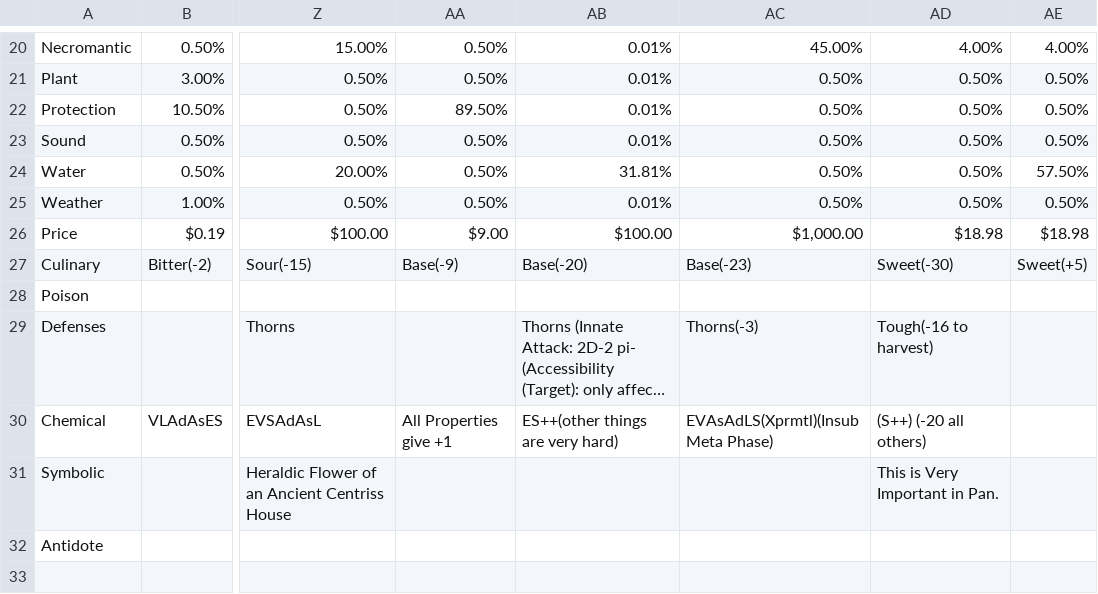
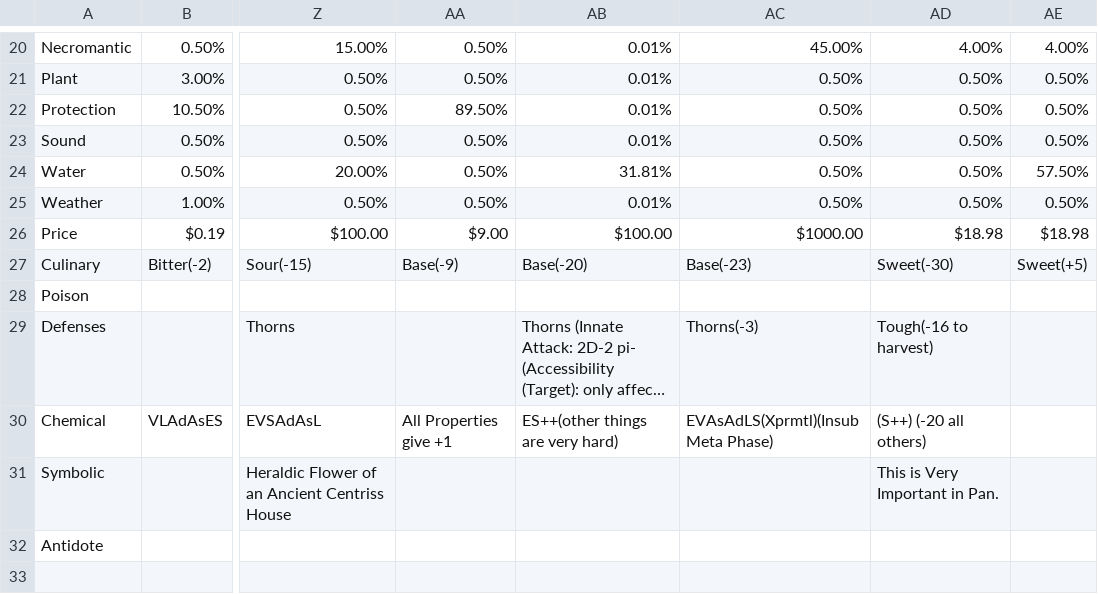
Before and after one commit to Zocatvous/RandoPlant, a CSV file: django/randoplant/randoplant/bias/centriss_bias.csv, drawn as a sheet; only a part is shown, gaps mark what is left out; long unchanged cells end in …; the diff names each change by its address in the sheet, - before the commit and + after, or states it on an @@ line.

```diff
--- a/django/randoplant/randoplant/bias/centriss_bias.csv
+++ b/django/randoplant/randoplant/bias/centriss_bias.csv
-AC26: $1,000.00
+AC26: $1000.00
```
Also changed, not shown: django/randoplant/randoplant/bias/mormiria_bias.csv, 6 other files.
